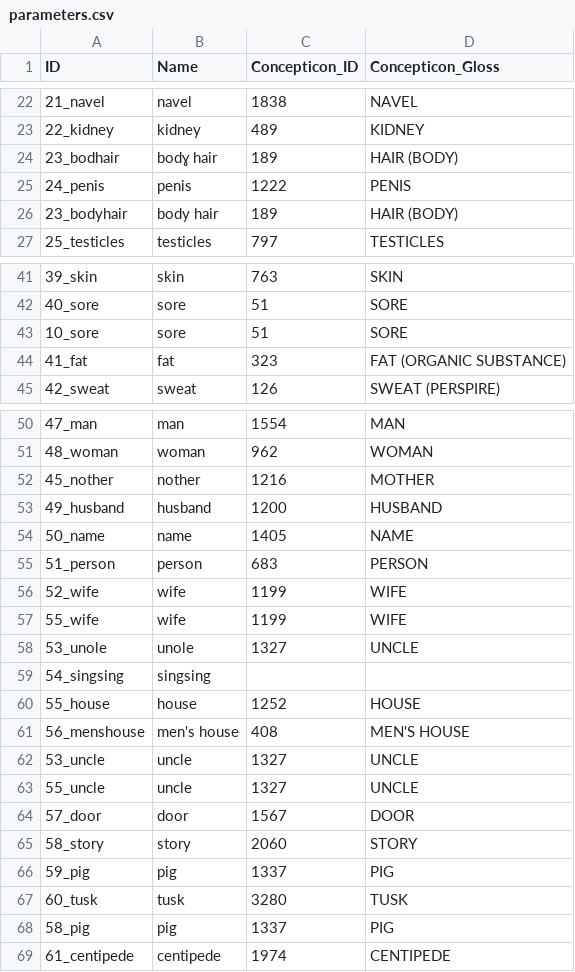
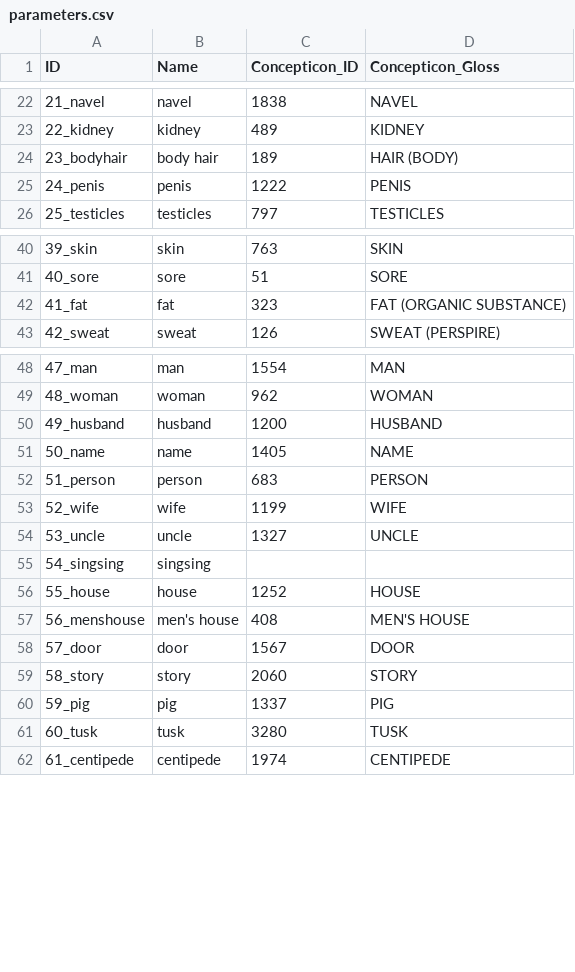
Before and after one commit to calc-project/tryonvanuatu, a CSV file: cldf/parameters.csv, drawn as a sheet; only a part is shown, gaps mark what is left out; the diff covers the shown part only.

```diff
--- a/cldf/parameters.csv
+++ b/cldf/parameters.csv
@@ -23,5 +23,4 @@ ID,Name,Concepticon_ID,Concepticon_Gloss
 22_kidney,kidney,489,KIDNEY
-23_bodhair,bodɣ hair,189,HAIR (BODY)
+23_bodyhair,body hair,189,HAIR (BODY)
 24_penis,penis,1222,PENIS
-23_bodyhair,body hair,189,HAIR (BODY)
 25_testicles,testicles,797,TESTICLES
@@ -42,3 +41,2 @@ ID,Name,Concepticon_ID,Concepticon_Gloss
 40_sore,sore,51,SORE
-10_sore,sore,51,SORE
 41_fat,fat,323,FAT (ORGANIC SUBSTANCE)
@@ -51,3 +49,2 @@ ID,Name,Concepticon_ID,Concepticon_Gloss
 48_woman,woman,962,WOMAN
-45_nother,nother,1216,MOTHER
 49_husband,husband,1200,HUSBAND
@@ -56,4 +53,3 @@ ID,Name,Concepticon_ID,Concepticon_Gloss
 52_wife,wife,1199,WIFE
-55_wife,wife,1199,WIFE
-53_unole,unole,1327,UNCLE
+53_uncle,uncle,1327,UNCLE
 54_singsing,singsing,,
@@ -61,4 +57,2 @@ ID,Name,Concepticon_ID,Concepticon_Gloss
 56_menshouse,men's house,408,MEN'S HOUSE
-53_uncle,uncle,1327,UNCLE
-55_uncle,uncle,1327,UNCLE
 57_door,door,1567,DOOR
@@ -67,3 +61,2 @@ ID,Name,Concepticon_ID,Concepticon_Gloss
 60_tusk,tusk,3280,TUSK
-58_pig,pig,1337,PIG
 61_centipede,centipede,1974,CENTIPEDE
```
Also changed, not shown: 4 removed rows and 4 edited cells elsewhere in this file, cldf/languages.csv, 10 other files.
